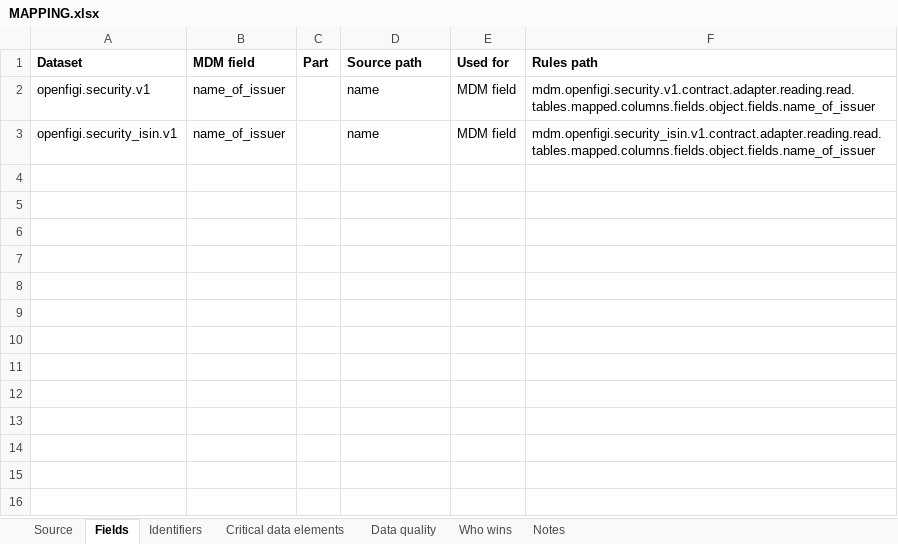
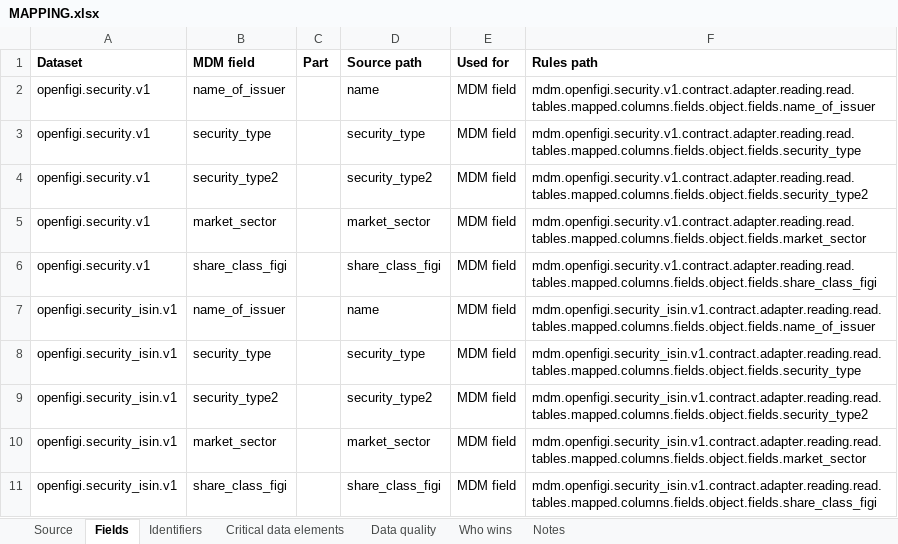
Before and after one commit to paulananth/edgartools-platform, an Excel workbook: rules/sources/openfigi/MAPPING.xlsx, sheet Fields, drawn as a sheet; values as stored, in another font and other column widths than the file's, no borders; the diff names each change by its address in the sheet, - before the commit and + after, or states it on an @@ line.

```diff
--- a/rules/sources/openfigi/MAPPING.xlsx (sheet Fields)
+++ b/rules/sources/openfigi/MAPPING.xlsx (sheet Fields)
+row 3: openfigi.security.v1 | security_type |  | security_type | MDM field | mdm.openfigi.security.v1.contract.adapter.reading.read.tables.mapped.columns.fields.object.fields.security_type
+row 4: openfigi.security.v1 | security_type2 |  | security_type2 | MDM field | mdm.openfigi.security.v1.contract.adapter.reading.read.tables.mapped.columns.fields.object.fields.security_type2
+row 5: openfigi.security.v1 | market_sector |  | market_sector | MDM field | mdm.openfigi.security.v1.contract.adapter.reading.read.tables.mapped.columns.fields.object.fields.market_sector
+row 6: openfigi.security.v1 | share_class_figi |  | share_class_figi | MDM field | mdm.openfigi.security.v1.contract.adapter.reading.read.tables.mapped.columns.fields.object.fields.share_class_figi
+row 8: openfigi.security_isin.v1 | security_type |  | security_type | MDM field | mdm.openfigi.security_isin.v1.contract.adapter.reading.read.tables.mapped.columns.fields.object.fields.security_type
+row 9: openfigi.security_isin.v1 | security_type2 |  | security_type2 | MDM field | mdm.openfigi.security_isin.v1.contract.adapter.reading.read.tables.mapped.columns.fields.object.fields.security_type2
+row 10: openfigi.security_isin.v1 | market_sector |  | market_sector | MDM field | mdm.openfigi.security_isin.v1.contract.adapter.reading.read.tables.mapped.columns.fields.object.fields.market_sector
+row 11: openfigi.security_isin.v1 | share_class_figi |  | share_class_figi | MDM field | mdm.openfigi.security_isin.v1.contract.adapter.reading.read.tables.mapped.columns.fields.object.fields.share_class_figi
```
Also changed, not shown: sheet Who wins, rules/merge/kinds/security.xlsx, 6 other files.
